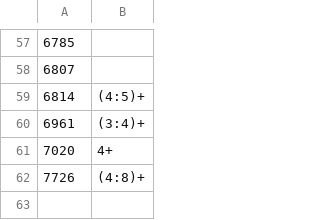
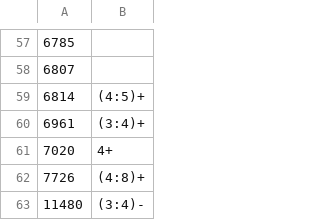
Before and after one commit to MassiGitRep/Level-Scheme-Drawer-for-Nuclear-Physics, a CSV file: files/levels_42Ca.csv, drawn as a sheet; only a part is shown, gaps mark what is left out.

Commit message:
Added binfing level to 42Ca file

```diff
--- a/files/levels_42Ca.csv
+++ b/files/levels_42Ca.csv
@@ -62 +62,2 @@
 7726,(4:8)+
+11480,(3:4)-
```
